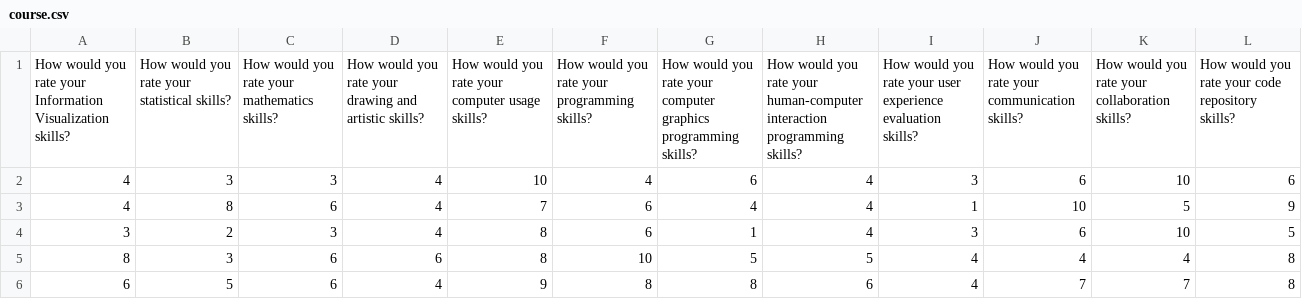
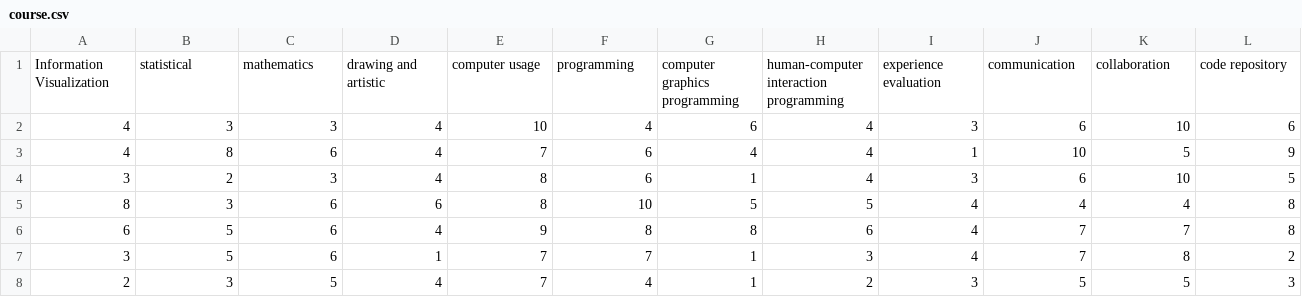
Before and after one commit to lchrick/data, a CSV file: course.csv, drawn as a sheet; only a part is shown; the shorter side is filled out with more unchanged rows; removed rows and columns are numbered as before the commit, all else as after; the diff names each change by its address in the sheet, - before the commit and + after, or states it on an @@ line.

Commit message:
Update course.csv

```diff
--- a/course.csv
+++ b/course.csv
-row 1: How would you rate your Information Visualization skills? | How would you rate your statistical skills? | How would you rate your mathematics skills? | How would you rate your drawing and artistic skills? | How would you rate your computer usage skills? | How would you rate your programming skills? | How would you rate your computer graphics programming skills? | How would you rate your human-computer interaction programming skills? | How would you rate your user experience evaluation skills? | How would you rate your communication skills? | How would you rate your collaboration skills? | How would you rate your code repository skills?
+row 1: Information Visualization | statistical | mathematics | drawing and artistic | computer usage | programming | computer graphics programming | human-computer interaction programming | experience evaluation | communication | collaboration | code repository
```
